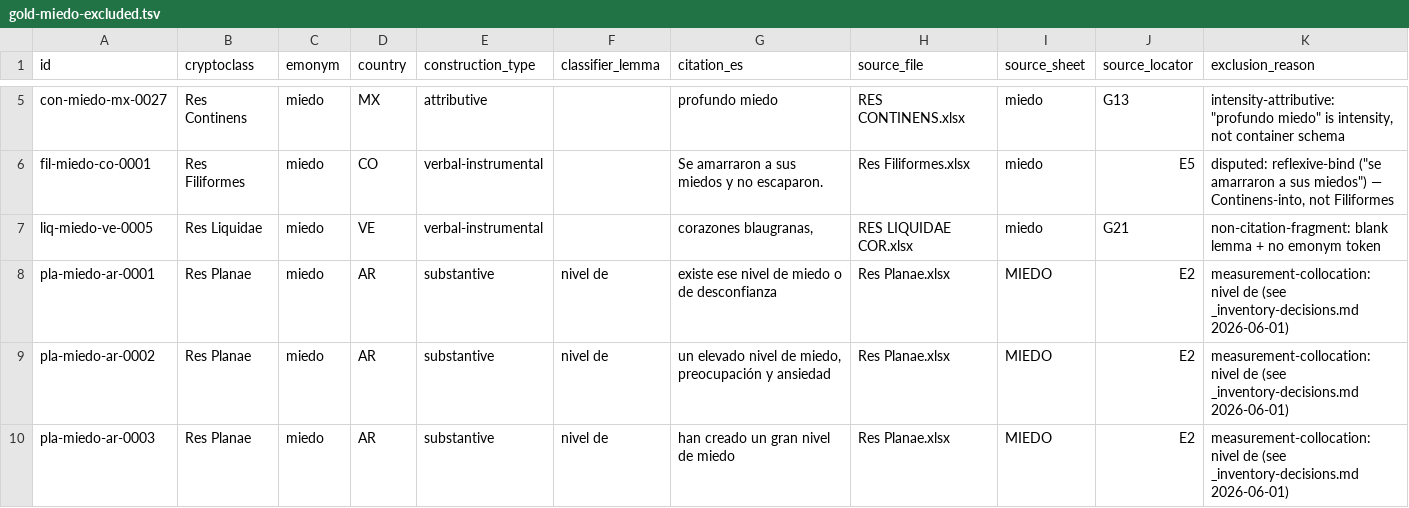
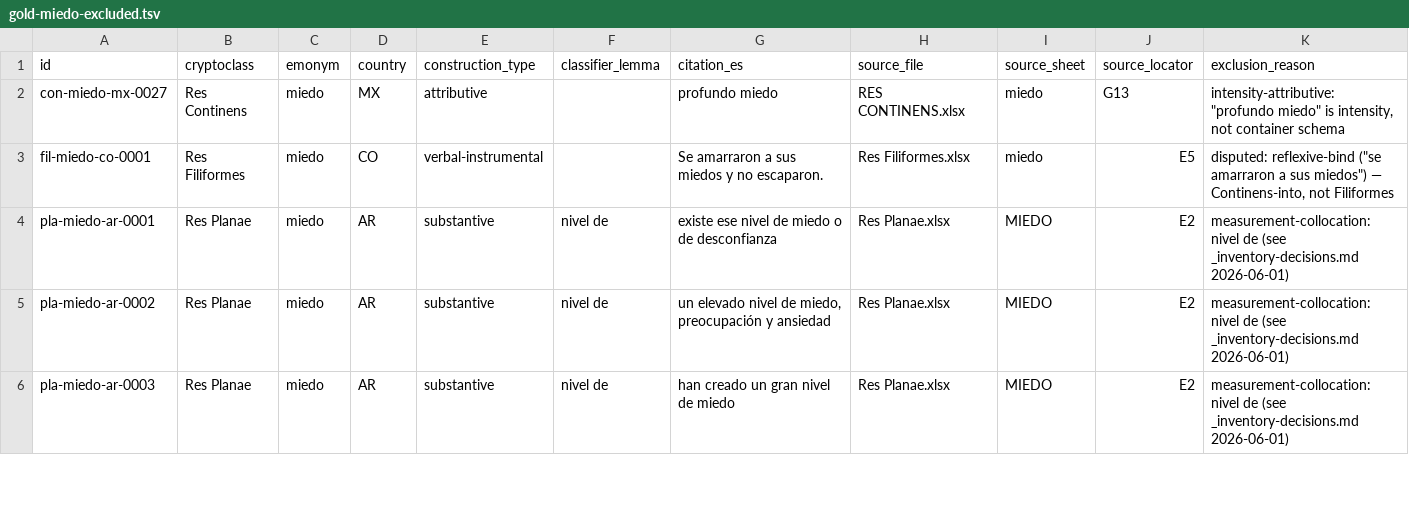
Before and after one commit to nlobach/crypto-classes, a TSV file: data/derived/gold-miedo-excluded.tsv, drawn as a sheet; only a part is shown, gaps mark what is left out; the diff covers the shown part only; the diff names each change by its address in the sheet, - before the commit and + after, or states it on an @@ line.

```diff
--- a/data/derived/gold-miedo-excluded.tsv
+++ b/data/derived/gold-miedo-excluded.tsv
-row 7: liq-miedo-ve-0005 | Res Liquidae | miedo | VE | verbal-instrumental |  | corazones blaugranas, | RES LIQUIDAE COR.xlsx | miedo | G21 | non-citation-fragment: blank lemma + no emonym token
```
Also changed, not shown: 6 removed rows elsewhere in this file, data/derived/gold-miedo.tsv, 4 other files.
